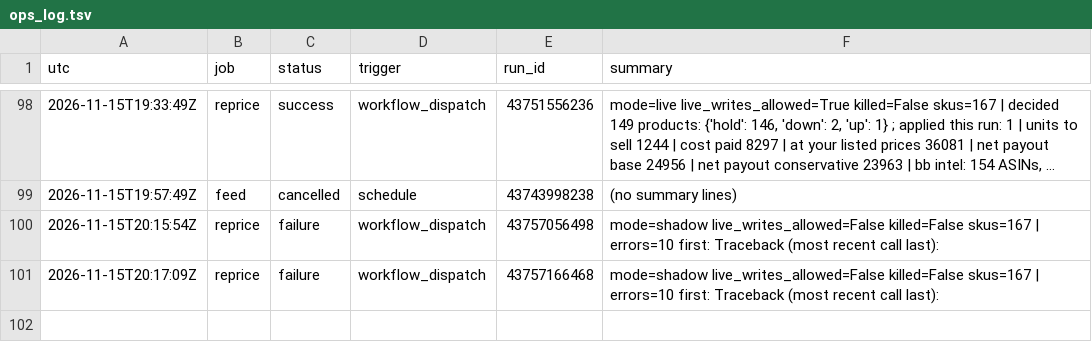
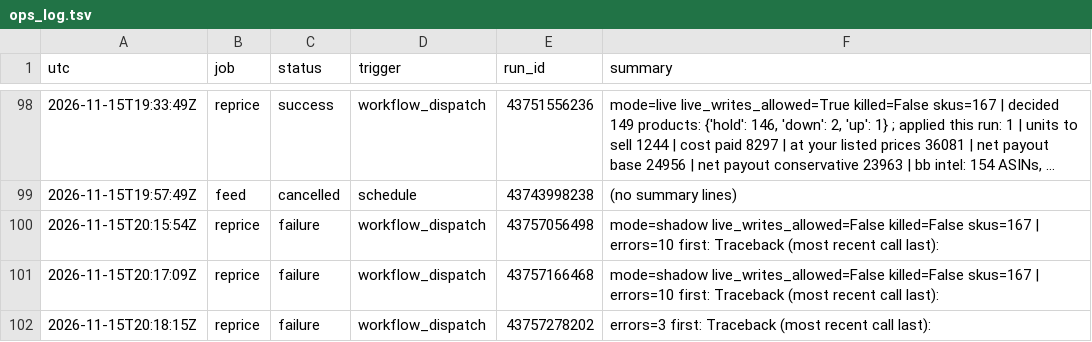
Before and after one commit to Rodantmat/melaleuca-cart, a TSV file: ops_log.tsv, drawn as a sheet; only a part is shown, gaps mark what is left out; long unchanged cells end in ….

Commit message:
ops reprice failure 2026-11-15T20:18:15Z

```diff
--- a/ops_log.tsv
+++ b/ops_log.tsv
@@ -101 +101,2 @@ utc	job	status	trigger	run_id	summary
 2026-11-15T20:17:09Z	reprice	failure	workflow_dispatch	43757166468	mode=shadow live_writes_allowed=False killed=False skus=167 | errors=10 first: Traceback (most recent call last):
+2026-11-15T20:18:15Z	reprice	failure	workflow_dispatch	43757278202	errors=3 first: Traceback (most recent call last):
```
Also changed, not shown: 1 other file.
